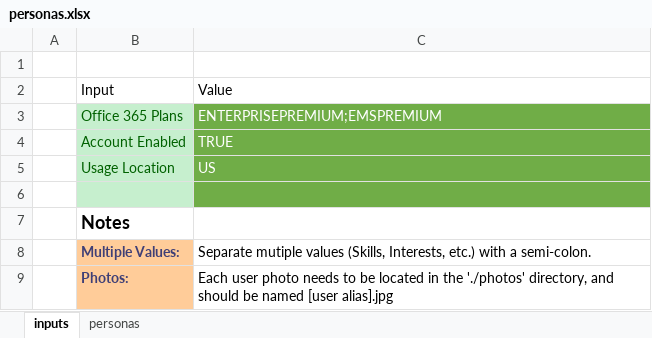
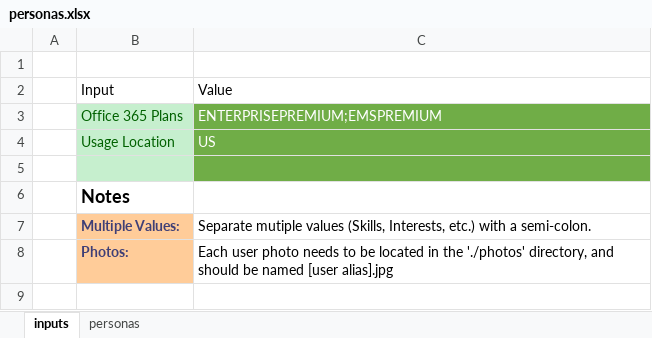
Before and after one commit to SmartterHealth/content-personas, an Excel workbook: personas.xlsx, sheet inputs, drawn as a sheet; values as stored, in another font and other column widths than the file's, no borders; table styles not drawn; the diff names each change by its address in the sheet, - before the commit and + after, or states it on an @@ line.

Commit message:
Removed AccountEnabled
No reason to leave this.

```diff
--- a/personas.xlsx (sheet inputs)
+++ b/personas.xlsx (sheet inputs)
-row 4:  | Account Enabled | TRUE
```
Also changed, not shown: sheet personas, 4 other files.
